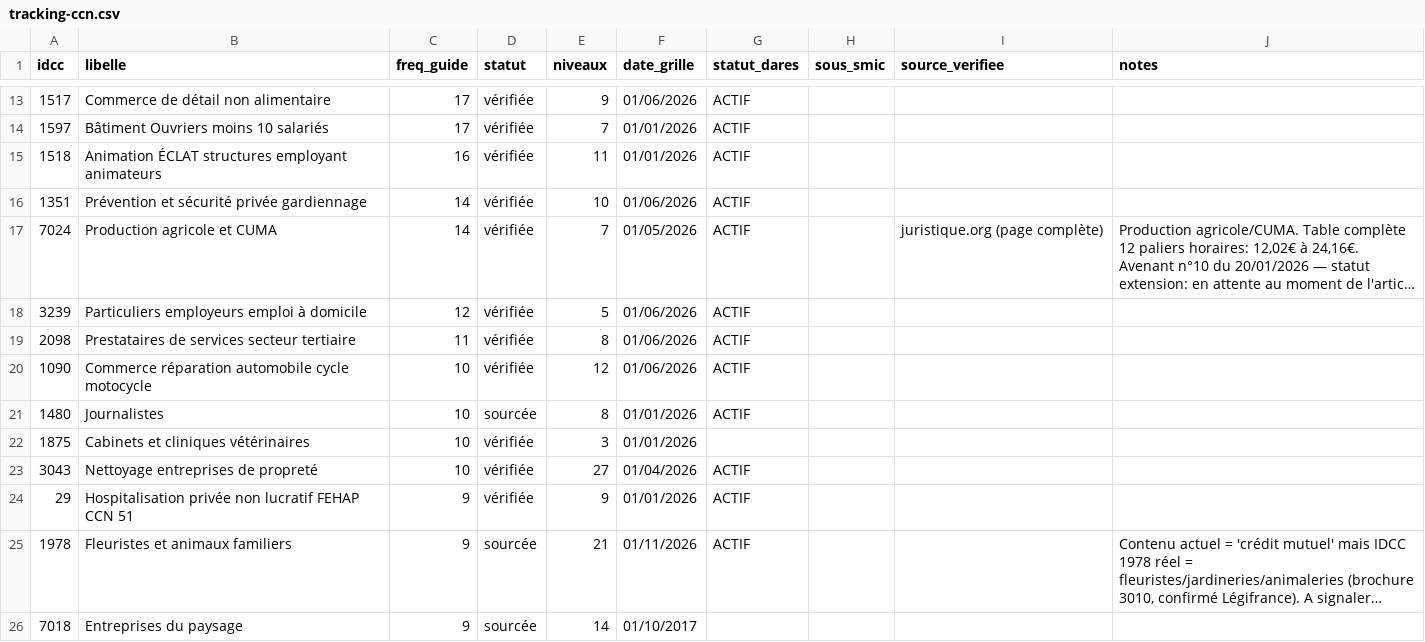
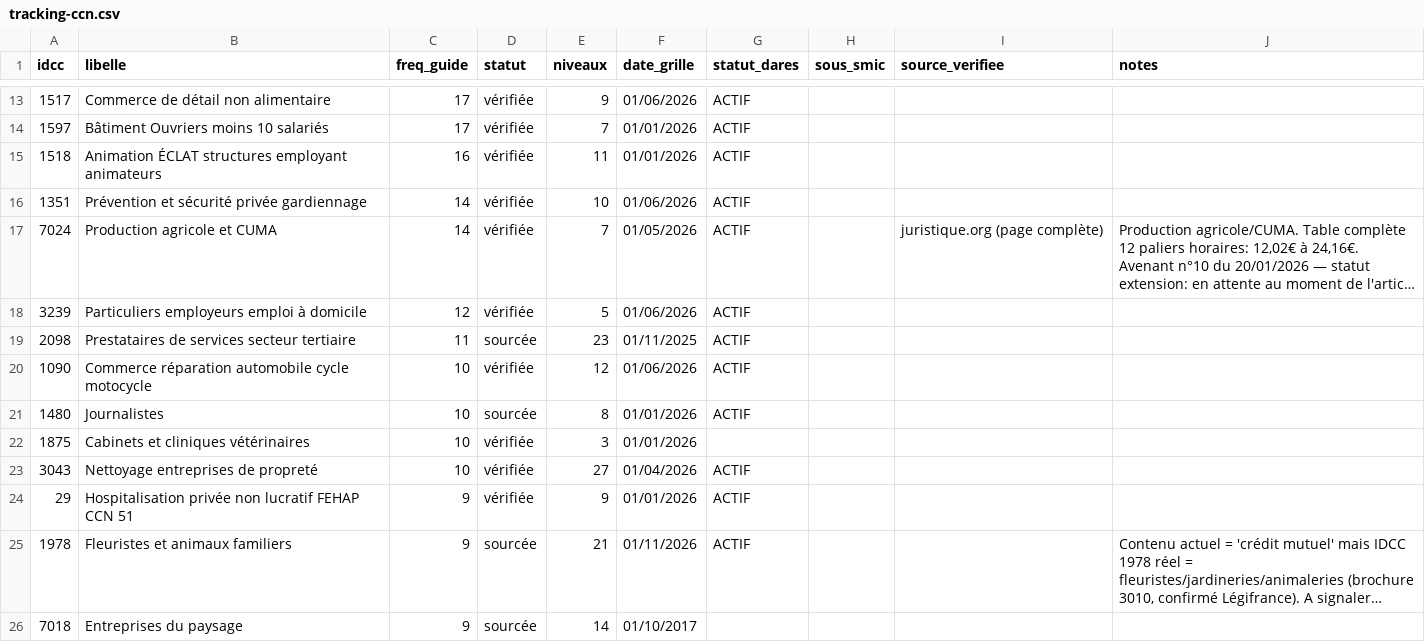
Before and after one commit to tonytonic/hs, a CSV file: GrillePaye/tracking-ccn.csv, drawn as a sheet; only a part is shown, gaps mark what is left out; long unchanged cells end in ….

```diff
--- a/GrillePaye/tracking-ccn.csv
+++ b/GrillePaye/tracking-ccn.csv
@@ -18,3 +18,3 @@
 3239,Particuliers employeurs emploi à domicile,12,vérifiée,5,01/06/2026,ACTIF,,,
-2098,Prestataires de services secteur tertiaire,11,vérifiée,8,01/06/2026,ACTIF,,,
+2098,Prestataires de services secteur tertiaire,11,sourcée,23,01/11/2025,ACTIF,,,
 1090,Commerce réparation automobile cycle motocycle,10,vérifiée,12,01/06/2026,ACTIF,,,
```
Also changed, not shown: 2 other files.
